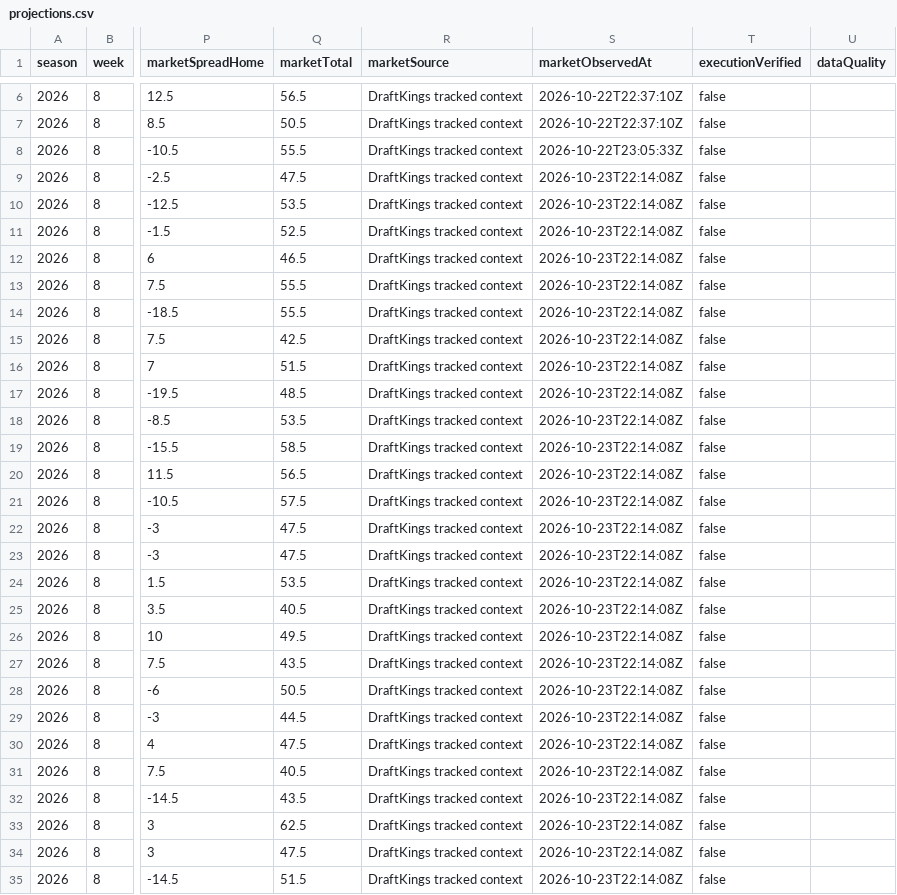
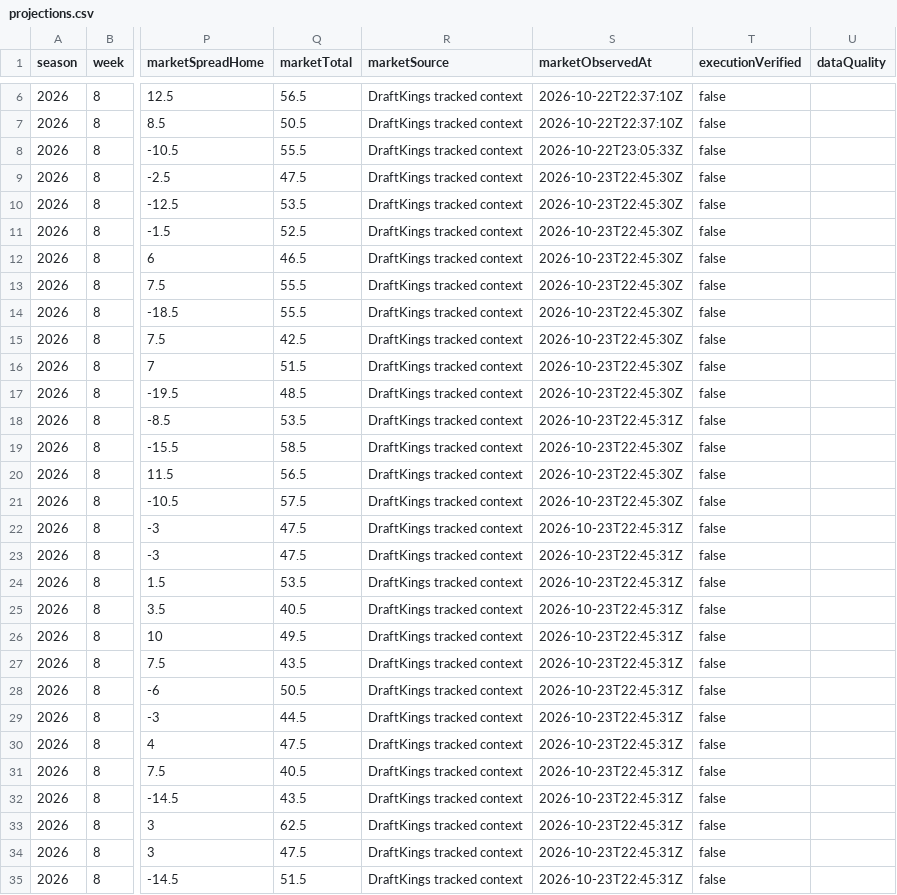
Before and after one commit to Yaboiee227/cfb-model-lab, a CSV file: data/projections.csv, drawn as a sheet; only a part is shown, gaps mark what is left out; the diff covers the shown part only; the diff names each change by its address in the sheet, - before the commit and + after, or states it on an @@ line.

```diff
--- a/data/projections.csv
+++ b/data/projections.csv
-S9:S17 (marketObservedAt): 2026-10-23T22:14:08Z
+S9:S17 (marketObservedAt): 2026-10-23T22:45:30Z
-S18 (marketObservedAt): 2026-10-23T22:14:08Z
+S18 (marketObservedAt): 2026-10-23T22:45:31Z
-S19:S21 (marketObservedAt): 2026-10-23T22:14:08Z
+S19:S21 (marketObservedAt): 2026-10-23T22:45:30Z
-S22:S35 (marketObservedAt): 2026-10-23T22:14:08Z
+S22:S35 (marketObservedAt): 2026-10-23T22:45:31Z
```
Also changed, not shown: 23 edited cells elsewhere in this file, 2 other files.
